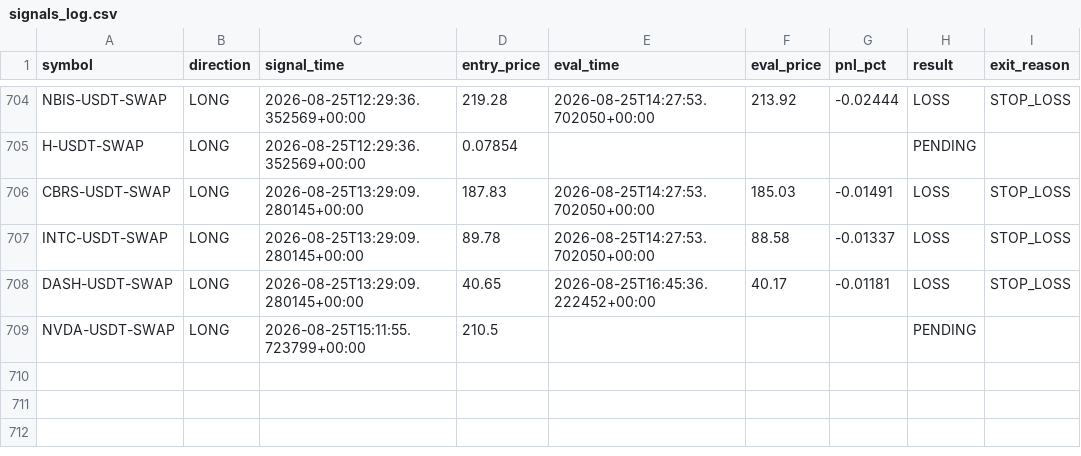
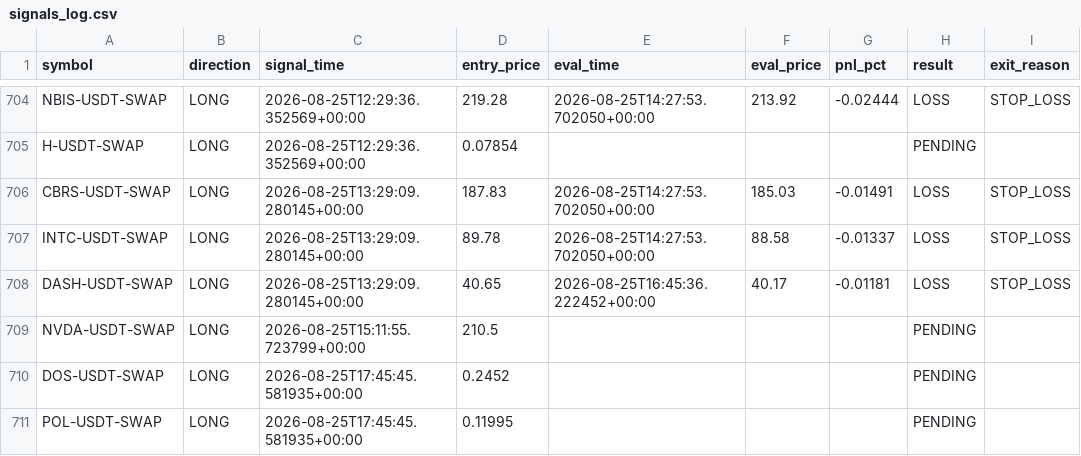
Before and after one commit to ksemehmet5-afk/altcoin-monitor-, a CSV file: monitor_state/signals_log.csv, drawn as a sheet; only a part is shown, gaps mark what is left out; the diff names each change by its address in the sheet, - before the commit and + after, or states it on an @@ line.

```diff
--- a/monitor_state/signals_log.csv
+++ b/monitor_state/signals_log.csv
+row 710: DOS-USDT-SWAP | LONG | 2026-08-25T17:45:45.581935+00:00 | 0.2452 |  |  |  | PENDING
+row 711: POL-USDT-SWAP | LONG | 2026-08-25T17:45:45.581935+00:00 | 0.11995 |  |  |  | PENDING
```
Also changed, not shown: 3 other files.
